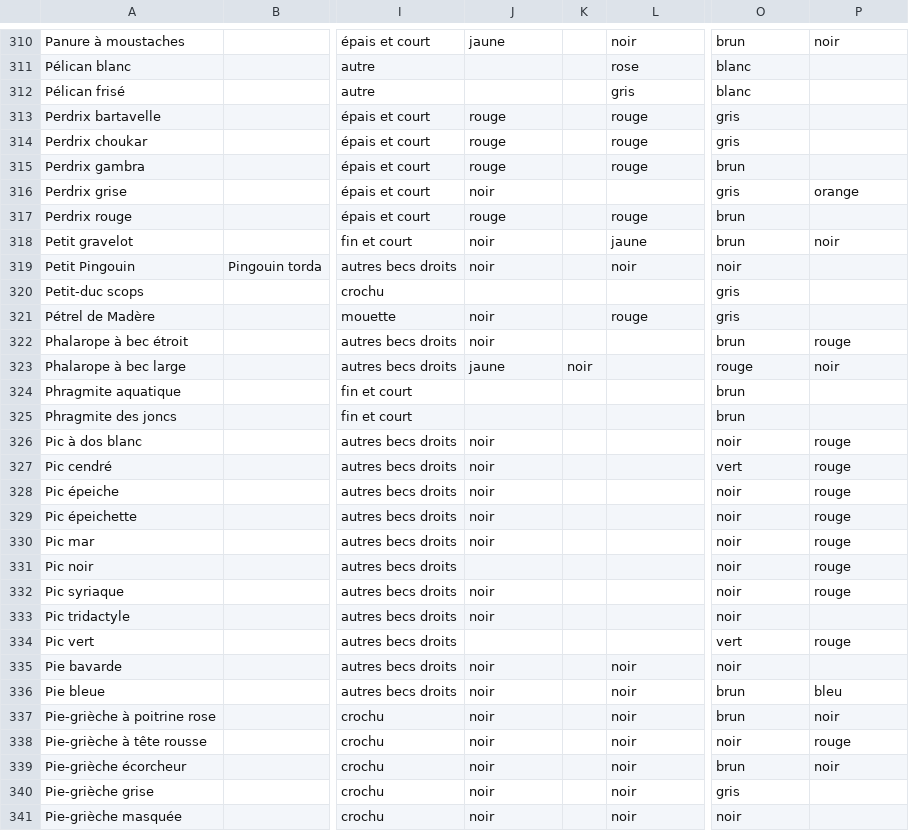
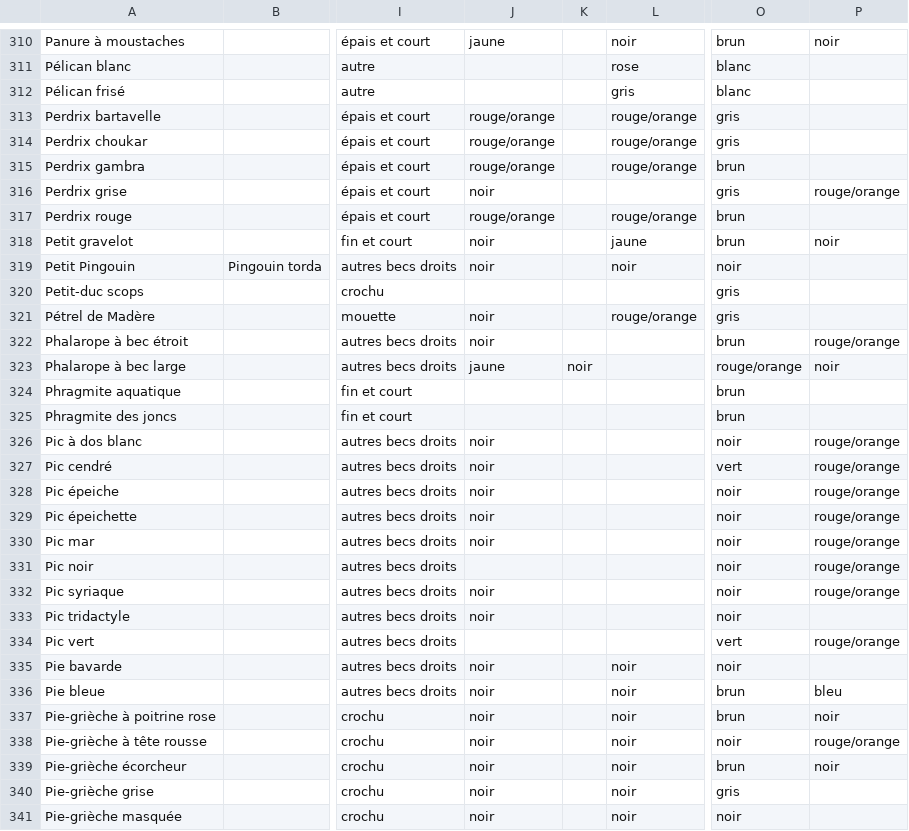
Before and after one commit to giletvin/ornidroid, a CSV file: ornidroid_database/oiseaux_europe_avibase_ss_rares.csv, drawn as a sheet; only a part is shown, gaps mark what is left out; the diff covers the shown part only; the diff names each change by its address in the sheet, - before the commit and + after, or states it on an @@ line.

Commit message:
* modif de la base de données : fusion des couleurs rouge et orange

```diff
--- a/ornidroid_database/oiseaux_europe_avibase_ss_rares.csv
+++ b/ornidroid_database/oiseaux_europe_avibase_ss_rares.csv
-J313:J315: rouge
+J313:J315: rouge/orange
-L313:L315: rouge
+L313:L315: rouge/orange
-P316: orange
+P316: rouge/orange
-J317: rouge
+J317: rouge/orange
-L317: rouge
+L317: rouge/orange
-L321: rouge
+L321: rouge/orange
-P322: rouge
+P322: rouge/orange
-O323: rouge
+O323: rouge/orange
-P326:P332: rouge
+P326:P332: rouge/orange
-P334: rouge
+P334: rouge/orange
-P338: rouge
+P338: rouge/orange
```
Also changed, not shown: 144 edited cells elsewhere in this file, 6 other files.
